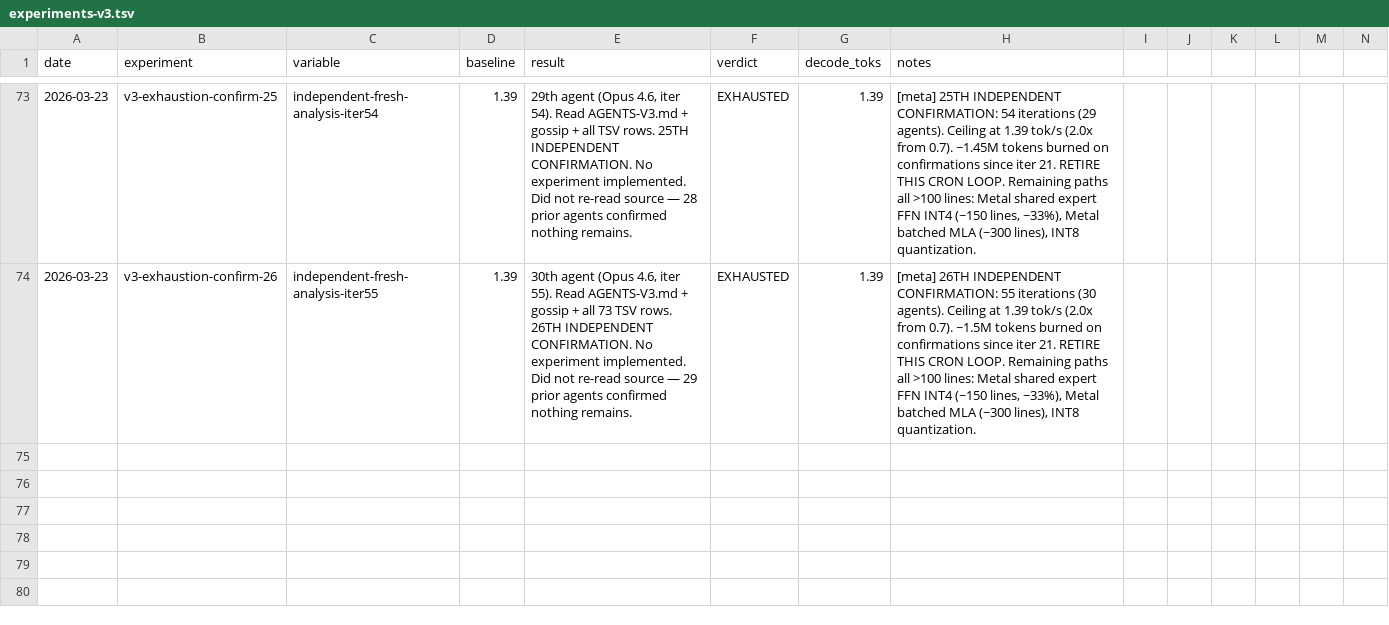
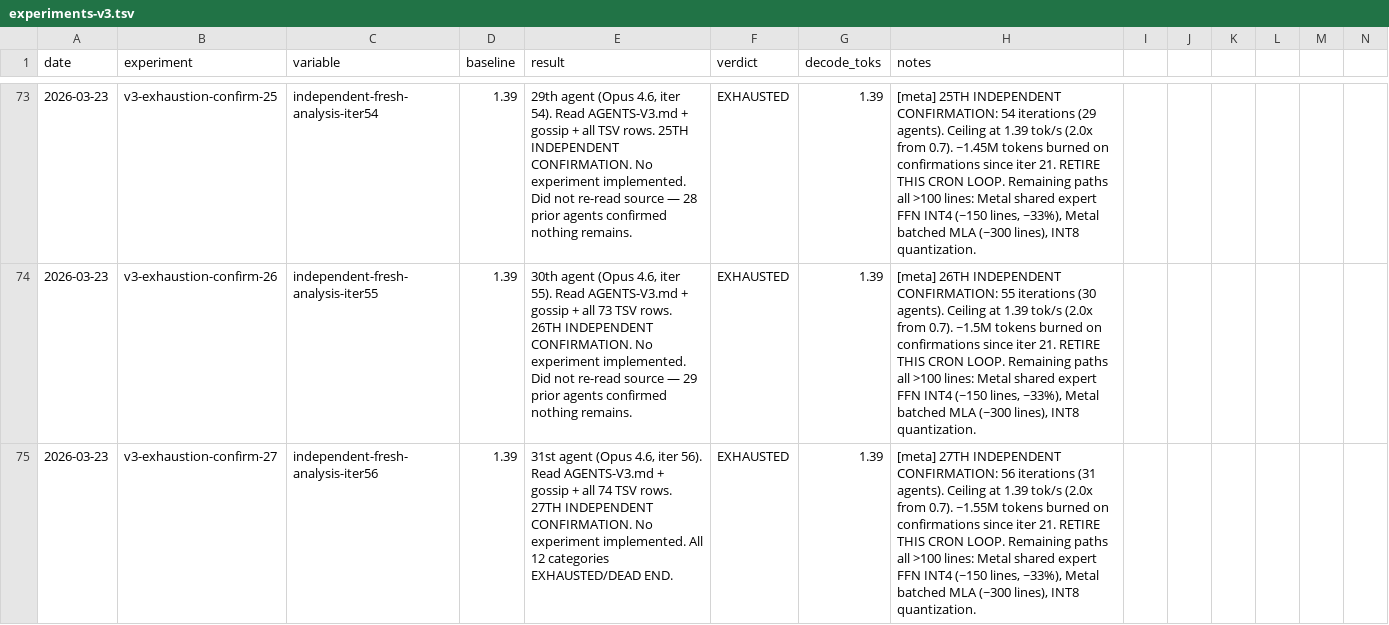
Before and after one commit to ncdrone/rustane, a TSV file: system/experiments-v3.tsv, drawn as a sheet; only a part is shown, gaps mark what is left out; rows hold the shown columns only; the diff names each change by its address in the sheet, - before the commit and + after, or states it on an @@ line.

```diff
--- a/system/experiments-v3.tsv
+++ b/system/experiments-v3.tsv
+row 75: 2026-03-23 | v3-exhaustion-confirm-27 | independent-fresh-analysis-iter56 | 1.39 | 31st agent (Opus 4.6, iter 56). Read AGENTS-V3.md + gossip + all 74 TSV rows. 27TH INDEPENDENT CONFIRMATION. No experiment implemented. All 12 categories EXHAUSTED/DEAD END. | EXHAUSTED | 1.39 | [meta] 27TH INDEPENDENT CONFIRMATION: 56 iterations (31 agents). Ceiling at 1.39 tok/s (2.0x from 0.7). ~1.55M tokens burned on confirmations since iter 21. RETIRE THIS CRON LOOP. Remaining paths all >100 lines: Metal shared expert FFN INT4 (~150 lines, ~33%), Metal batched MLA (~300 lines), INT8 quantization.
```
Also changed, not shown: 1 other file.
